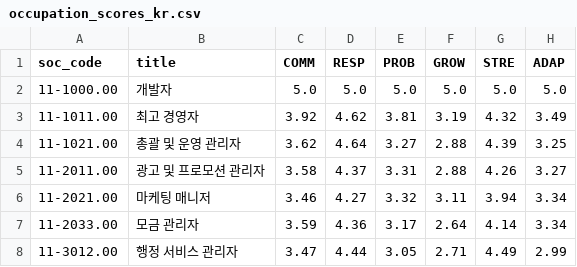
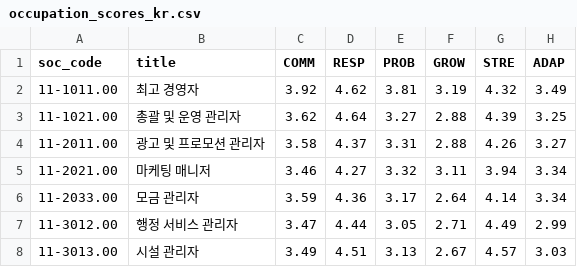
Before and after one commit to jglee2772/interview_simul, a CSV file: backend/all_job_recommender/occupation_scores_kr.csv, drawn as a sheet; only a part is shown; the shorter side is filled out with more unchanged rows; the diff names each change by its address in the sheet, - before the commit and + after, or states it on an @@ line.

Commit message:
테스트용 직업 제거

```diff
--- a/backend/all_job_recommender/occupation_scores_kr.csv
+++ b/backend/all_job_recommender/occupation_scores_kr.csv
-row 2: 11-1000.00 | 개발자 | 5.0 | 5.0 | 5.0 | 5.0 | 5.0 | 5.0
```
